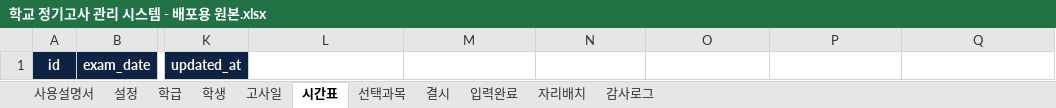
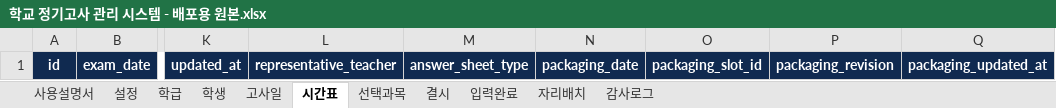
Before and after one commit to school-training-sign/exam-management-template, an Excel workbook: 학교 정기고사 관리 시스템 - 배포용 원본.xlsx, sheet 시간표, drawn as a sheet; only a part is shown, gaps mark what is left out; values as stored, in another font and other column widths than the file's, no borders; the diff names each change by its address in the sheet, - before the commit and + after, or states it on an @@ line.

Commit message:
feat: add secure exam paper packaging backend

```diff
--- a/학교 정기고사 관리 시스템 - 배포용 원본.xlsx (sheet 시간표)
+++ b/학교 정기고사 관리 시스템 - 배포용 원본.xlsx (sheet 시간표)
-L1: (empty)
+L1: representative_teacher
-L1:Q1 fill: none
+L1:Q1 fill: #102A50
-M1: (empty)
+M1: answer_sheet_type
-N1: (empty)
+N1: packaging_date
-O1: (empty)
+O1: packaging_slot_id
-P1: (empty)
+P1: packaging_revision
-Q1: (empty)
+Q1: packaging_updated_at
```
Also changed, not shown: sheet 사용설명서, sheet 설정, 6 other files.
